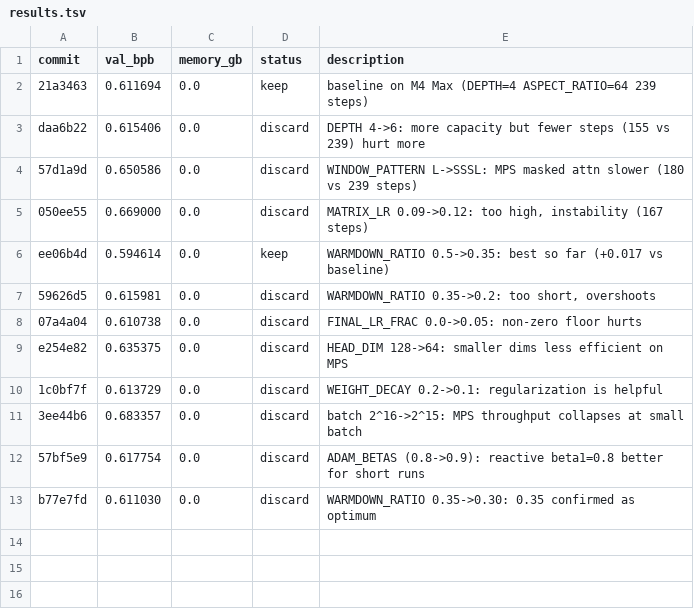
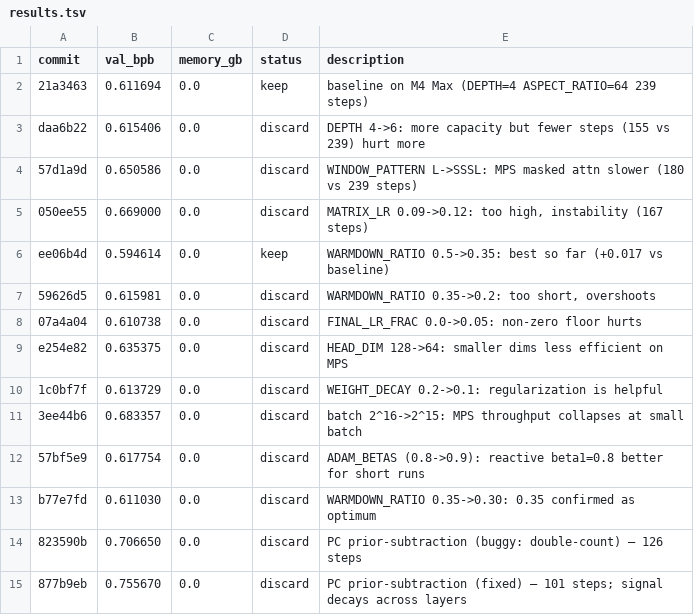
Before and after one commit to JSilvas/autoresearch-lab, a TSV file: results.tsv, drawn as a sheet; the diff names each change by its address in the sheet, - before the commit and + after, or states it on an @@ line.

```diff
--- a/results.tsv
+++ b/results.tsv
+row 14: 823590b | 0.706650 | 0.0 | discard | PC prior-subtraction (buggy: double-count) — 126 steps
+row 15: 877b9eb | 0.755670 | 0.0 | discard | PC prior-subtraction (fixed) — 101 steps; signal decays across layers
```
Also changed, not shown: 1 other file.
